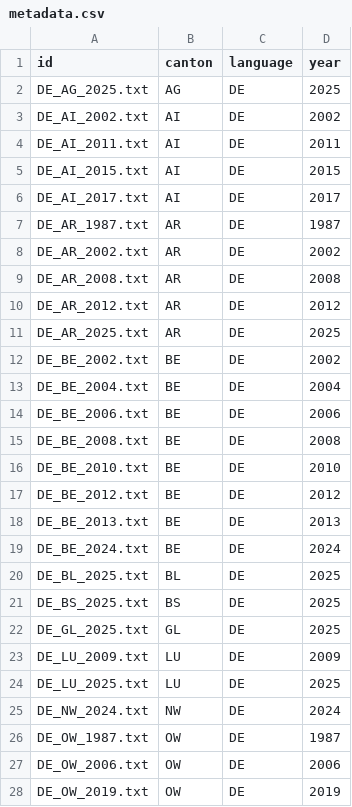
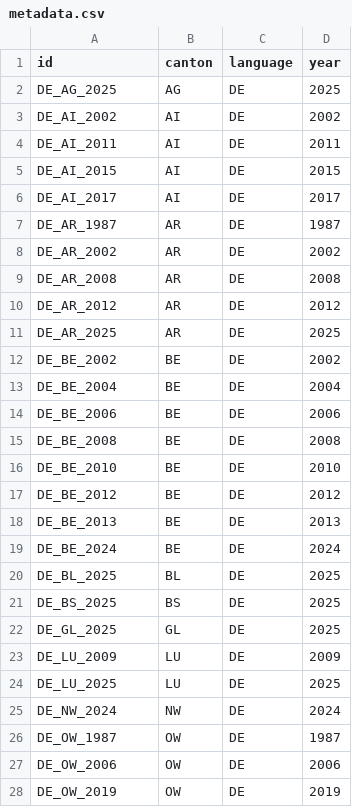
Before and after one commit to nathmo/SwissSpatialPlanningTextometricAnalysis, a CSV file: Analysis/dataset/TXT/DE/metadata.csv, drawn as a sheet; only a part is shown; the diff covers the shown part only.

```diff
--- a/Analysis/dataset/TXT/DE/metadata.csv
+++ b/Analysis/dataset/TXT/DE/metadata.csv
@@ -1,28 +1,28 @@
 id,canton,language,year
-DE_AG_2025.txt,AG,DE,2025
-DE_AI_2002.txt,AI,DE,2002
-DE_AI_2011.txt,AI,DE,2011
-DE_AI_2015.txt,AI,DE,2015
-DE_AI_2017.txt,AI,DE,2017
-DE_AR_1987.txt,AR,DE,1987
-DE_AR_2002.txt,AR,DE,2002
-DE_AR_2008.txt,AR,DE,2008
-DE_AR_2012.txt,AR,DE,2012
-DE_AR_2025.txt,AR,DE,2025
-DE_BE_2002.txt,BE,DE,2002
-DE_BE_2004.txt,BE,DE,2004
-DE_BE_2006.txt,BE,DE,2006
-DE_BE_2008.txt,BE,DE,2008
-DE_BE_2010.txt,BE,DE,2010
-DE_BE_2012.txt,BE,DE,2012
-DE_BE_2013.txt,BE,DE,2013
-DE_BE_2024.txt,BE,DE,2024
-DE_BL_2025.txt,BL,DE,2025
-DE_BS_2025.txt,BS,DE,2025
-DE_GL_2025.txt,GL,DE,2025
-DE_LU_2009.txt,LU,DE,2009
-DE_LU_2025.txt,LU,DE,2025
-DE_NW_2024.txt,NW,DE,2024
-DE_OW_1987.txt,OW,DE,1987
-DE_OW_2006.txt,OW,DE,2006
-DE_OW_2019.txt,OW,DE,2019
+DE_AG_2025,AG,DE,2025
+DE_AI_2002,AI,DE,2002
+DE_AI_2011,AI,DE,2011
+DE_AI_2015,AI,DE,2015
+DE_AI_2017,AI,DE,2017
+DE_AR_1987,AR,DE,1987
+DE_AR_2002,AR,DE,2002
+DE_AR_2008,AR,DE,2008
+DE_AR_2012,AR,DE,2012
+DE_AR_2025,AR,DE,2025
+DE_BE_2002,BE,DE,2002
+DE_BE_2004,BE,DE,2004
+DE_BE_2006,BE,DE,2006
+DE_BE_2008,BE,DE,2008
+DE_BE_2010,BE,DE,2010
+DE_BE_2012,BE,DE,2012
+DE_BE_2013,BE,DE,2013
+DE_BE_2024,BE,DE,2024
+DE_BL_2025,BL,DE,2025
+DE_BS_2025,BS,DE,2025
+DE_GL_2025,GL,DE,2025
+DE_LU_2009,LU,DE,2009
+DE_LU_2025,LU,DE,2025
+DE_NW_2024,NW,DE,2024
+DE_OW_1987,OW,DE,1987
+DE_OW_2006,OW,DE,2006
+DE_OW_2019,OW,DE,2019
```
Also changed, not shown: 15 edited cells elsewhere in this file, Analysis/dataset/TXT/FR/metadata.csv, 5 other files.
